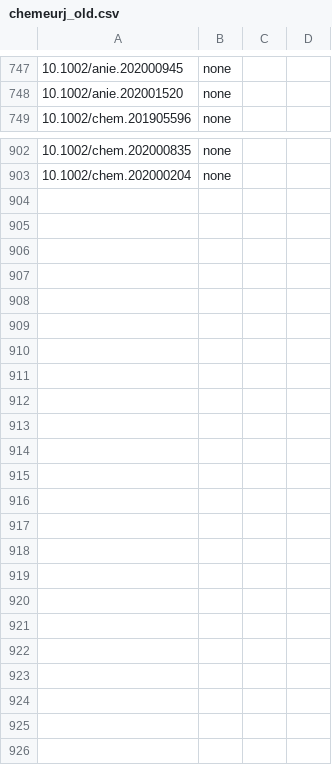
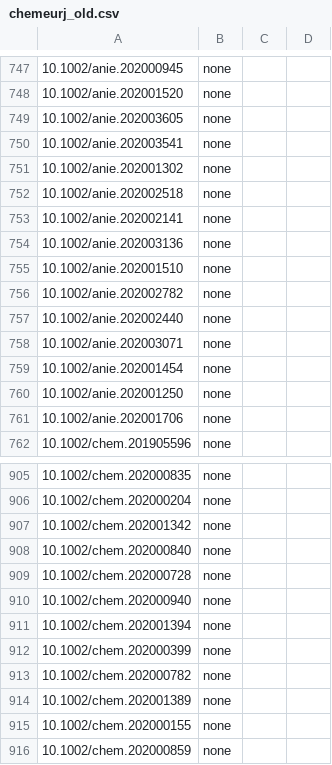
Before and after one commit to supersciencegrl/easy-wiley, a CSV file: chemeurj_old.csv, drawn as a sheet; only a part is shown, gaps mark what is left out; the diff covers the shown part only.

```diff
--- a/chemeurj_old.csv
+++ b/chemeurj_old.csv
@@ -748,2 +748,15 @@
 10.1002/anie.202001520,none
+10.1002/anie.202003605,none
+10.1002/anie.202003541,none
+10.1002/anie.202001302,none
+10.1002/anie.202002518,none
+10.1002/anie.202002141,none
+10.1002/anie.202003136,none
+10.1002/anie.202001510,none
+10.1002/anie.202002782,none
+10.1002/anie.202002440,none
+10.1002/anie.202003071,none
+10.1002/anie.202001454,none
+10.1002/anie.202001250,none
+10.1002/anie.202001706,none
 10.1002/chem.201905596,none
@@ -903 +906,11 @@
 10.1002/chem.202000204,none
+10.1002/chem.202001342,none
+10.1002/chem.202000840,none
+10.1002/chem.202000728,none
+10.1002/chem.202000940,none
+10.1002/chem.202001394,none
+10.1002/chem.202000399,none
+10.1002/chem.202000782,none
+10.1002/chem.202001389,none
+10.1002/chem.202000155,none
+10.1002/chem.202000859,none
```
Also changed, not shown: 10 removed rows, 1 moved row and 9 edited cells elsewhere in this file, acie_old.csv, advsynthcatal_old.csv, 3 other files.
